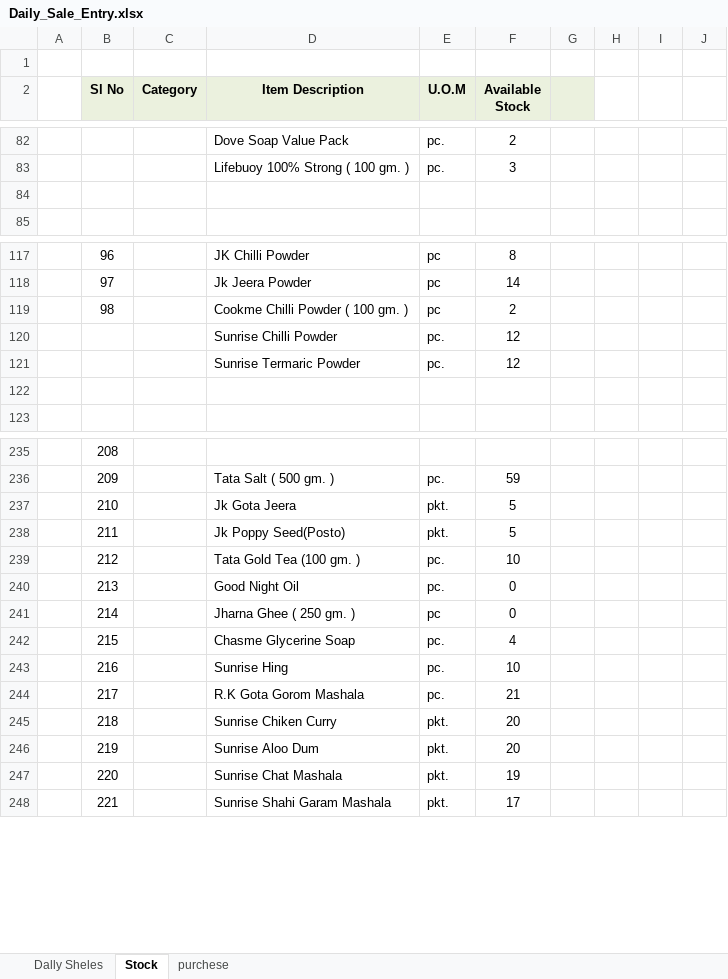
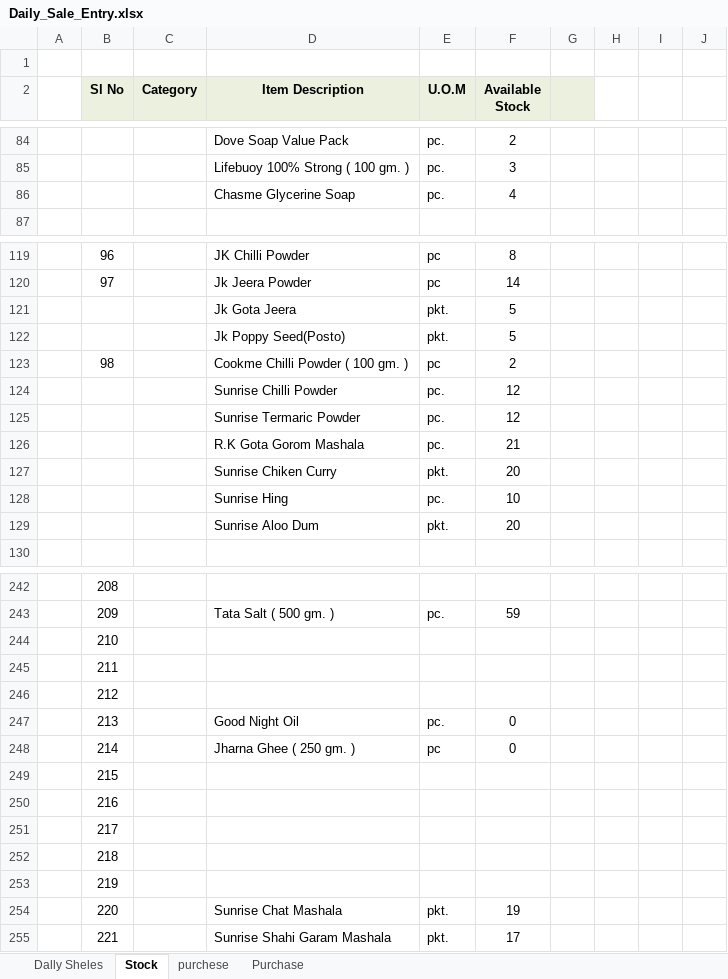
Before and after one commit to snbd450/groongit, an Excel workbook: Daily_Sale_Entry.xlsx, sheet Stock, drawn as a sheet; only a part is shown, gaps mark what is left out; values as stored, in another font and other column widths than the file's, no borders; addresses are those after the commit; the diff covers the shown part only; the diff names each change by its address in the sheet, - before the commit and + after, or states it on an @@ line.

```diff
--- a/Daily_Sale_Entry.xlsx (sheet Stock)
+++ b/Daily_Sale_Entry.xlsx (sheet Stock)
+sheet tab: Purchase
-row 86: (empty)
+row 86:  |  |  | Chasme Glycerine Soap | pc. | 4
+row 121:  |  |  | Jk Gota Jeera | pkt. | 5
+row 122:  |  |  | Jk Poppy Seed(Posto) | pkt. | 5
-row 126: (empty)
+row 126:  |  |  | R.K Gota Gorom Mashala | pc. | 21
+row 127:  |  |  | Sunrise Chiken Curry | pkt. | 20
+row 128:  |  |  | Sunrise Hing | pc. | 10
+row 129:  |  |  | Sunrise Aloo Dum | pkt. | 20
-D244 (Item Description): Jk Gota Jeera
+D244 (Item Description): (empty)
-E244:E245 (U.O.M): pkt.
+E244:E245 (U.O.M): (empty)
-F244:F245 (Available Stock): 5
+F244:F245 (Available Stock): (empty)
-D245 (Item Description): Jk Poppy Seed(Posto)
+D245 (Item Description): (empty)
-D246 (Item Description): Tata Gold Tea (100 gm. )
+D246 (Item Description): (empty)
-E246 (U.O.M): pc.
+E246 (U.O.M): (empty)
-F246 (Available Stock): 10
+F246 (Available Stock): (empty)
-D249 (Item Description): Chasme Glycerine Soap
+D249 (Item Description): (empty)
-E249:E251 (U.O.M): pc.
+E249:E251 (U.O.M): (empty)
-F249 (Available Stock): 4
+F249 (Available Stock): (empty)
-D250 (Item Description): Sunrise Hing
+D250 (Item Description): (empty)
-F250 (Available Stock): 10
+F250 (Available Stock): (empty)
-D251 (Item Description): R.K Gota Gorom Mashala
+D251 (Item Description): (empty)
-F251 (Available Stock): 21
+F251 (Available Stock): (empty)
-D252 (Item Description): Sunrise Chiken Curry
+D252 (Item Description): (empty)
-E252:E253 (U.O.M): pkt.
+E252:E253 (U.O.M): (empty)
-F252:F253 (Available Stock): 20
+F252:F253 (Available Stock): (empty)
-D253 (Item Description): Sunrise Aloo Dum
+D253 (Item Description): (empty)
```
Also changed, not shown: 2 added rows elsewhere in this sheet, sheet Dally Sheles, 1 other file.
